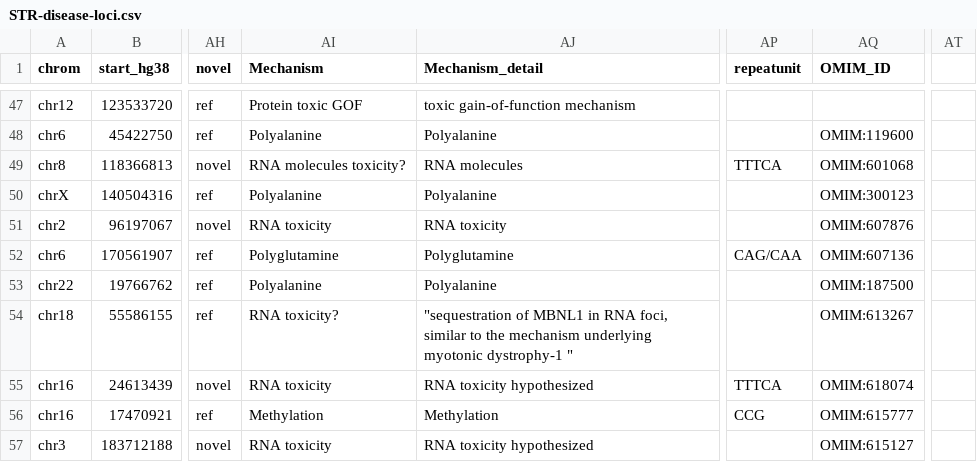
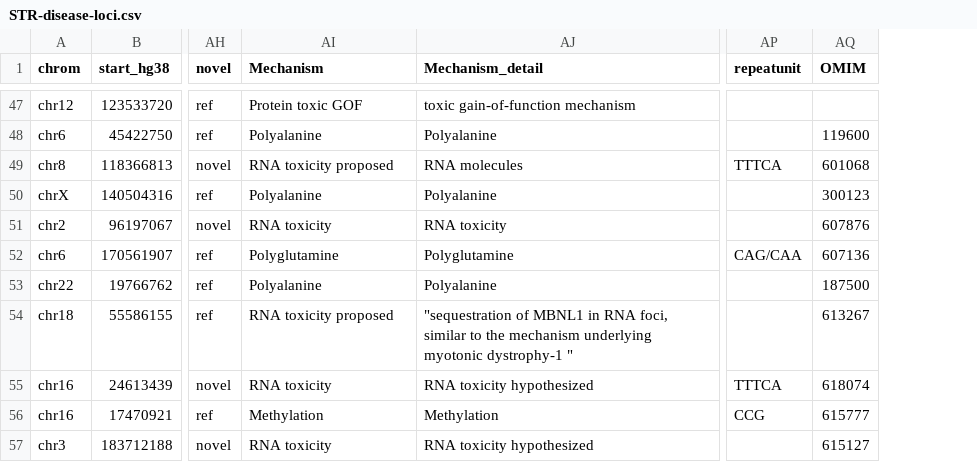
Before and after one commit to dashnowlab/STRchive, a CSV file: data/STR-disease-loci.csv, drawn as a sheet; only a part is shown, gaps mark what is left out; removed rows and columns are numbered as before the commit, all else as after; the diff covers the shown part only; the diff names each change by its address in the sheet, - before the commit and + after, or states it on an @@ line.

```diff
--- a/data/STR-disease-loci.csv
+++ b/data/STR-disease-loci.csv
-column AQ (OMIM_ID), rows 48-57: OMIM:119600 | OMIM:601068 | OMIM:300123 | OMIM:607876 | OMIM:607136 | OMIM:187500 | OMIM:613267 | OMIM:618074 | OMIM:615777 | OMIM:615127
+column AQ (OMIM), rows 48-57: 119600 | 601068 | 300123 | 607876 | 607136 | 187500 | 613267 | 618074 | 615777 | 615127
-column AT, empty
-AI49 (Mechanism): RNA molecules toxicity?
+AI49 (Mechanism): RNA toxicity proposed
-AI54 (Mechanism): RNA toxicity?
+AI54 (Mechanism): RNA toxicity proposed
```
Also changed, not shown: 9 edited cells elsewhere in this file, 2 other files.
